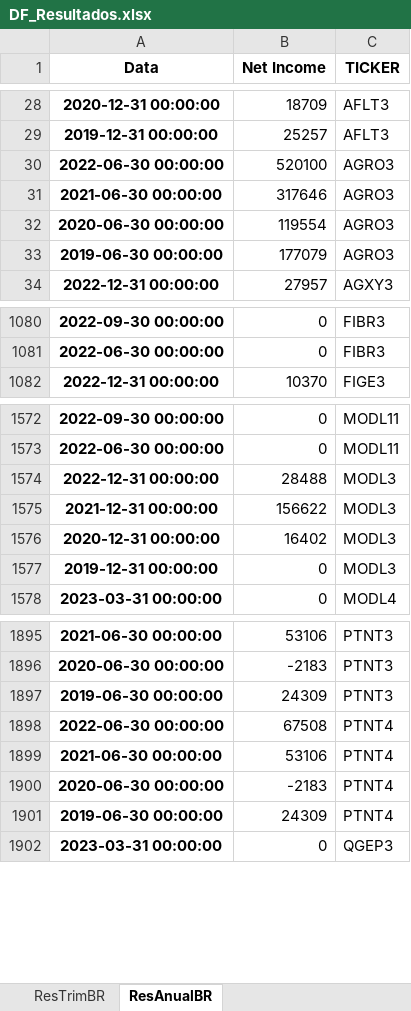
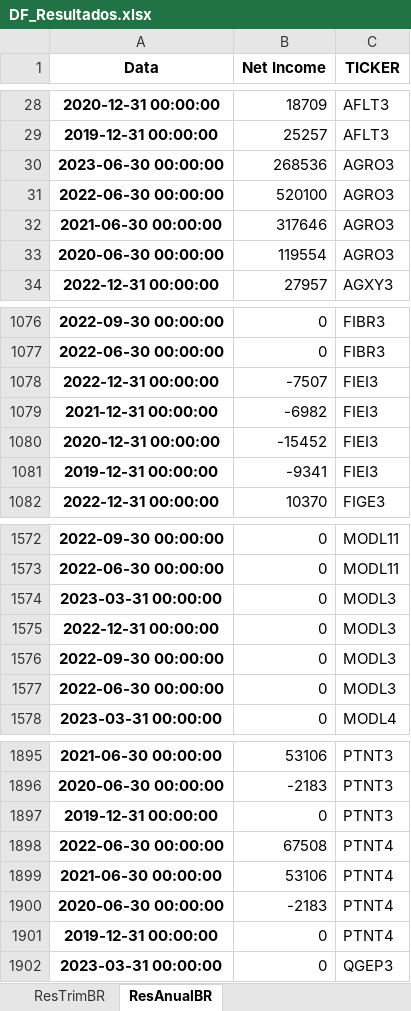
Before and after one commit to diogoraucci/Prototipo_Quant_MM, an Excel workbook: DF_Resultados.xlsx, sheet ResAnualBR, drawn as a sheet; only a part is shown, gaps mark what is left out; values as stored, in another font and other column widths than the file's, no borders; removed rows and columns are numbered as before the commit, all else as after; the diff covers the shown part only; the diff names each change by its address in the sheet, - before the commit and + after, or states it on an @@ line.

```diff
--- a/DF_Resultados.xlsx (sheet ResAnualBR)
+++ b/DF_Resultados.xlsx (sheet ResAnualBR)
+row 30: 2023-06-30 00:00:00 | 268536 | AGRO3
-row 33: 2019-06-30 00:00:00 | 177079 | AGRO3
+row 1078: 2022-12-31 00:00:00 | -7507 | FIEI3
+row 1079: 2021-12-31 00:00:00 | -6982 | FIEI3
+row 1080: 2020-12-31 00:00:00 | -15452 | FIEI3
+row 1081: 2019-12-31 00:00:00 | -9341 | FIEI3
+row 1574: 2023-03-31 00:00:00 | 0 | MODL3
-B1575 (Net Income): 28488
+B1575 (Net Income): 0
-row 1575: 2021-12-31 00:00:00 | 156622 | MODL3
-A1576 (Data): 2020-12-31 00:00:00
+A1576 (Data): 2022-09-30 00:00:00
-B1576 (Net Income): 16402
+B1576 (Net Income): 0
-A1577 (Data): 2019-12-31 00:00:00
+A1577 (Data): 2022-06-30 00:00:00
-row 1897: 2019-06-30 00:00:00 | 24309 | PTNT3
+row 1897: 2019-12-31 00:00:00 | 0 | PTNT3
-row 1901: 2019-06-30 00:00:00 | 24309 | PTNT4
+row 1901: 2019-12-31 00:00:00 | 0 | PTNT4
```
Also changed, not shown: 15 added rows, 19 removed rows and 33 edited cells elsewhere in this sheet, sheet ResTrimBR.
